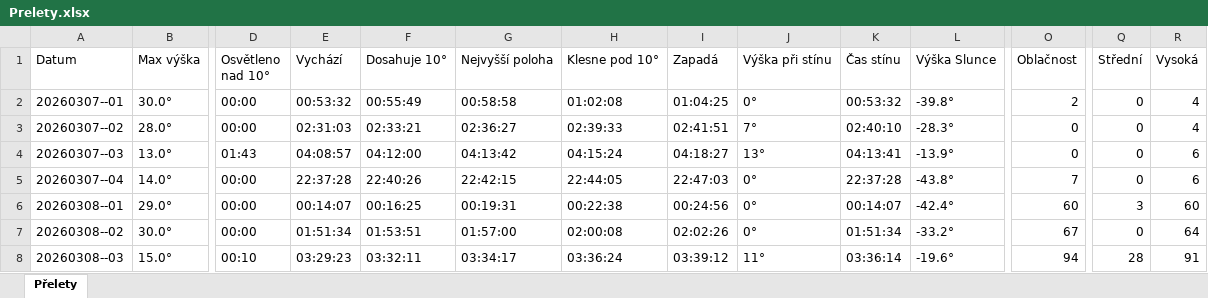
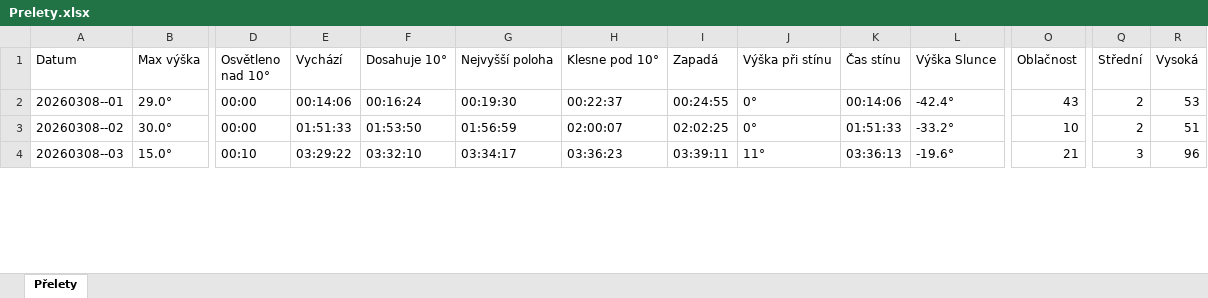
Before and after one commit to LASAR-DoSpace/LASARsat-Transit-Table, an Excel workbook: Prelety.xlsx, sheet Přelety, drawn as a sheet; only a part is shown, gaps mark what is left out; values as stored, in another font and other column widths than the file's, no cell formats; conditional formats not drawn; removed rows and columns are numbered as before the commit, all else as after; rows hold the shown columns only; the diff covers the shown part only; the diff names each change by its address in the sheet, - before the commit and + after, or states it on an @@ line.

```diff
--- a/Prelety.xlsx (sheet Přelety)
+++ b/Prelety.xlsx (sheet Přelety)
-row 2: 20260307--01 | 30.0° | 00:00 | 00:53:32 | 00:55:49 | 00:58:58 | 01:02:08 | 01:04:25 | 0° | 00:53:32 | -39.8° | 2 | 0 | 4
-row 3: 20260307--02 | 28.0° | 00:00 | 02:31:03 | 02:33:21 | 02:36:27 | 02:39:33 | 02:41:51 | 7° | 02:40:10 | -28.3° | 0 | 0 | 4
-row 4: 20260307--03 | 13.0° | 01:43 | 04:08:57 | 04:12:00 | 04:13:42 | 04:15:24 | 04:18:27 | 13° | 04:13:41 | -13.9° | 0 | 0 | 6
-row 5: 20260307--04 | 14.0° | 00:00 | 22:37:28 | 22:40:26 | 22:42:15 | 22:44:05 | 22:47:03 | 0° | 22:37:28 | -43.8° | 7 | 0 | 6
-E2 (Vychází): 00:14:07
+E2 (Vychází): 00:14:06
-F2 (Dosahuje 10°): 00:16:25
+F2 (Dosahuje 10°): 00:16:24
-G2 (Nejvyšší poloha): 00:19:31
+G2 (Nejvyšší poloha): 00:19:30
-H2 (Klesne pod 10°): 00:22:38
+H2 (Klesne pod 10°): 00:22:37
-I2 (Zapadá): 00:24:56
+I2 (Zapadá): 00:24:55
-K2 (Čas stínu): 00:14:07
+K2 (Čas stínu): 00:14:06
-O2 (Oblačnost): 60
+O2 (Oblačnost): 43
-Q2 (Střední): 3
+Q2 (Střední): 2
-R2 (Vysoká): 60
+R2 (Vysoká): 53
-E3 (Vychází): 01:51:34
+E3 (Vychází): 01:51:33
-F3 (Dosahuje 10°): 01:53:51
+F3 (Dosahuje 10°): 01:53:50
-G3 (Nejvyšší poloha): 01:57:00
+G3 (Nejvyšší poloha): 01:56:59
-H3 (Klesne pod 10°): 02:00:08
+H3 (Klesne pod 10°): 02:00:07
-I3 (Zapadá): 02:02:26
+I3 (Zapadá): 02:02:25
-K3 (Čas stínu): 01:51:34
+K3 (Čas stínu): 01:51:33
-O3 (Oblačnost): 67
+O3 (Oblačnost): 10
-Q3 (Střední): 0
+Q3 (Střední): 2
-R3 (Vysoká): 64
+R3 (Vysoká): 51
-E4 (Vychází): 03:29:23
+E4 (Vychází): 03:29:22
-F4 (Dosahuje 10°): 03:32:11
+F4 (Dosahuje 10°): 03:32:10
-H4 (Klesne pod 10°): 03:36:24
+H4 (Klesne pod 10°): 03:36:23
-I4 (Zapadá): 03:39:12
+I4 (Zapadá): 03:39:11
-K4 (Čas stínu): 03:36:14
+K4 (Čas stínu): 03:36:13
-O4 (Oblačnost): 94
+O4 (Oblačnost): 21
-Q4 (Střední): 28
+Q4 (Střední): 3
-R4 (Vysoká): 91
+R4 (Vysoká): 96
```
Also changed, not shown: 4 added rows and 207 edited cells elsewhere in this sheet, cell formats.
